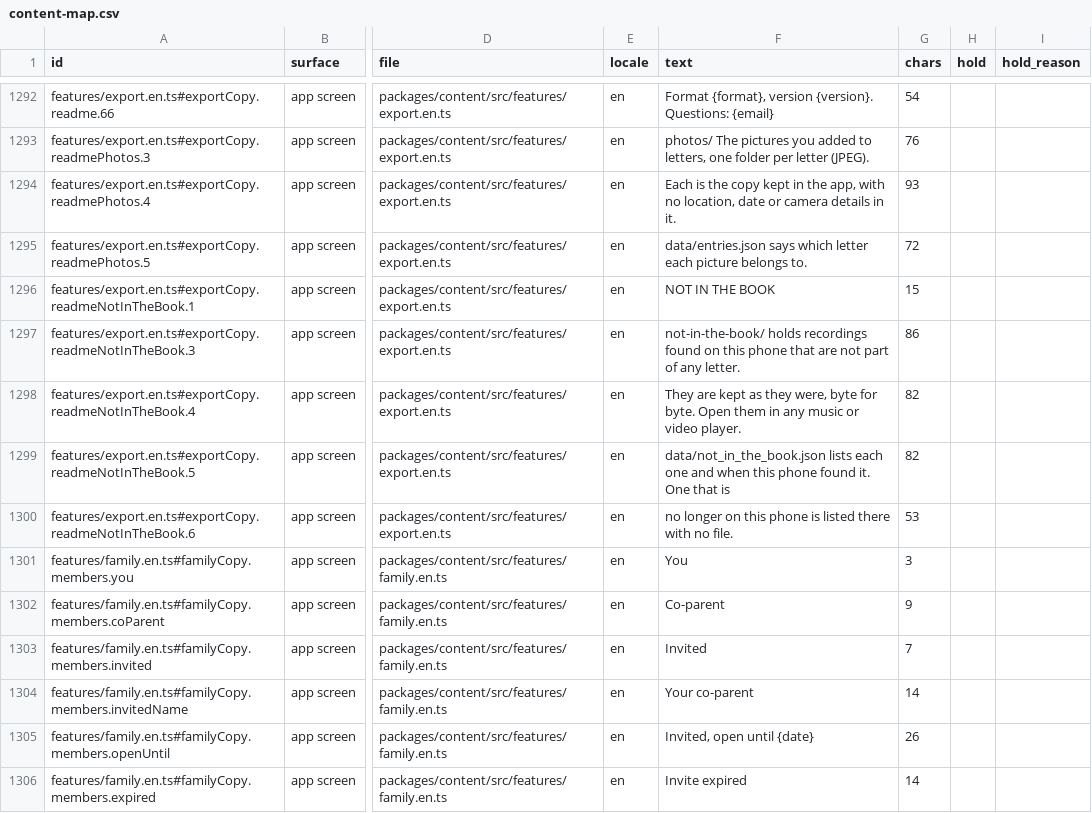
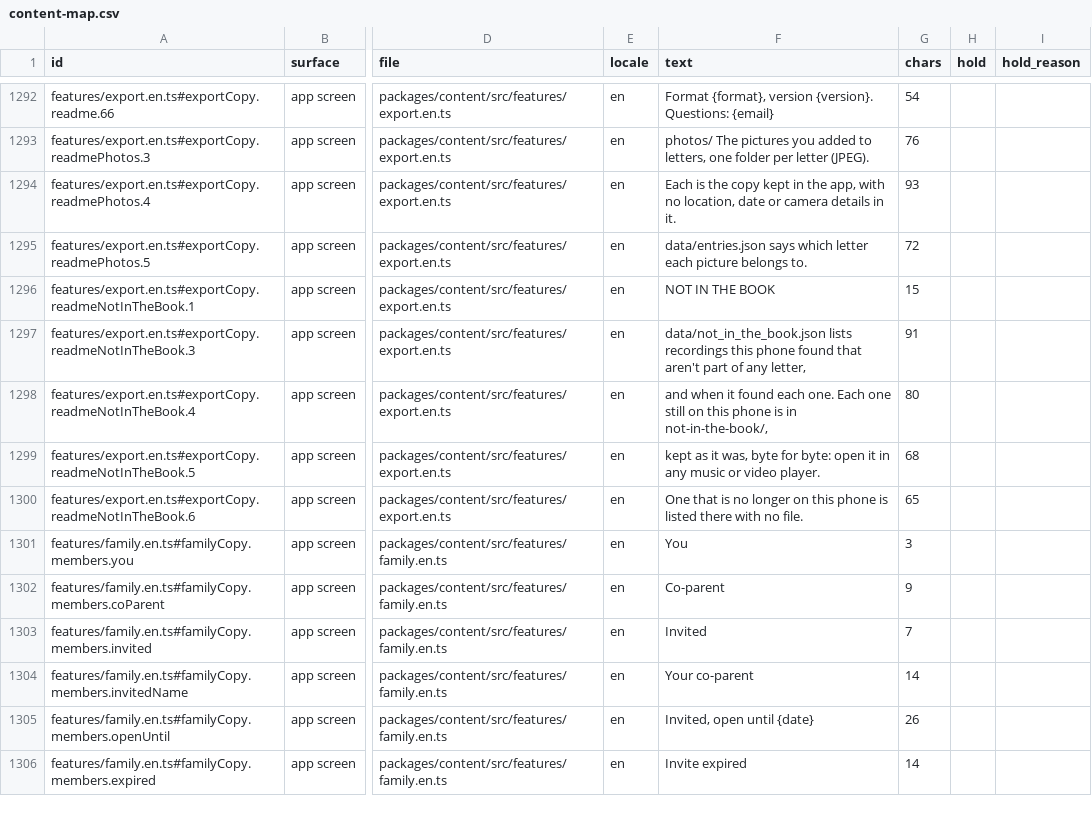
Before and after one commit to thesaurabhpareek/earlyletters, a CSV file: docs/content/map/content-map.csv, drawn as a sheet; only a part is shown, gaps mark what is left out; the diff names each change by its address in the sheet, - before the commit and + after, or states it on an @@ line.

```diff
--- a/docs/content/map/content-map.csv
+++ b/docs/content/map/content-map.csv
-F1297 (text): not-in-the-book/ holds recordings found on this phone that are not part of any letter.
+F1297 (text): data/not_in_the_book.json lists recordings this phone found that aren't part of any letter,
-G1297 (chars): 86
+G1297 (chars): 91
-F1298 (text): They are kept as they were, byte for byte. Open them in any music or video player.
+F1298 (text): and when it found each one. Each one still on this phone is in not-in-the-book/,
-G1298 (chars): 82
+G1298 (chars): 80
-F1299 (text): data/not_in_the_book.json lists each one and when this phone found it. One that is
+F1299 (text): kept as it was, byte for byte: open it in any music or video player.
-G1299 (chars): 82
+G1299 (chars): 68
-F1300 (text): no longer…
+F1300 (text): One that is no longer…
-G1300 (chars): 53
+G1300 (chars): 65
```
Also changed, not shown: 16 other files.
